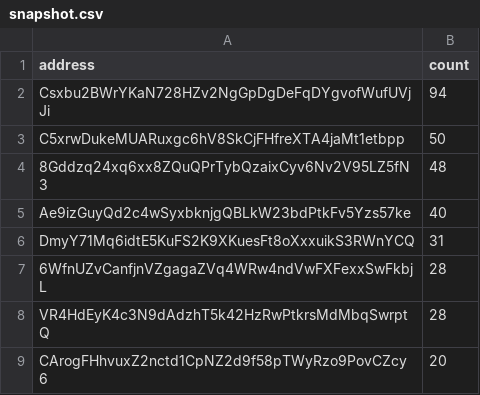
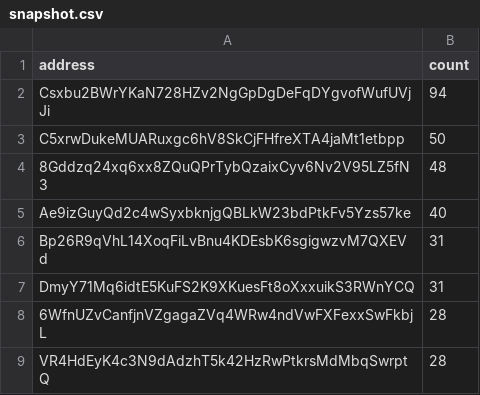
Before and after one commit to QuekzDev/snapshot, a CSV file: snapshot.csv, drawn as a sheet; only a part is shown; the shorter side is filled out with more unchanged rows.

```diff
--- a/snapshot.csv
+++ b/snapshot.csv
@@ -5,2 +5,3 @@ C5xrwDukeMUARuxgc6hV8SkCjFHfreXTA4jaMt1etbpp,50
 Ae9izGuyQd2c4wSyxbknjgQBLkW23bdPtkFv5Yzs57ke,40
+Bp26R9qVhL14XoqFiLvBnu4KDEsbK6sgigwzvM7QXEVd,31
 DmyY71Mq6idtE5KuFS2K9XKuesFt8oXxxuikS3RWnYCQ,31
```
